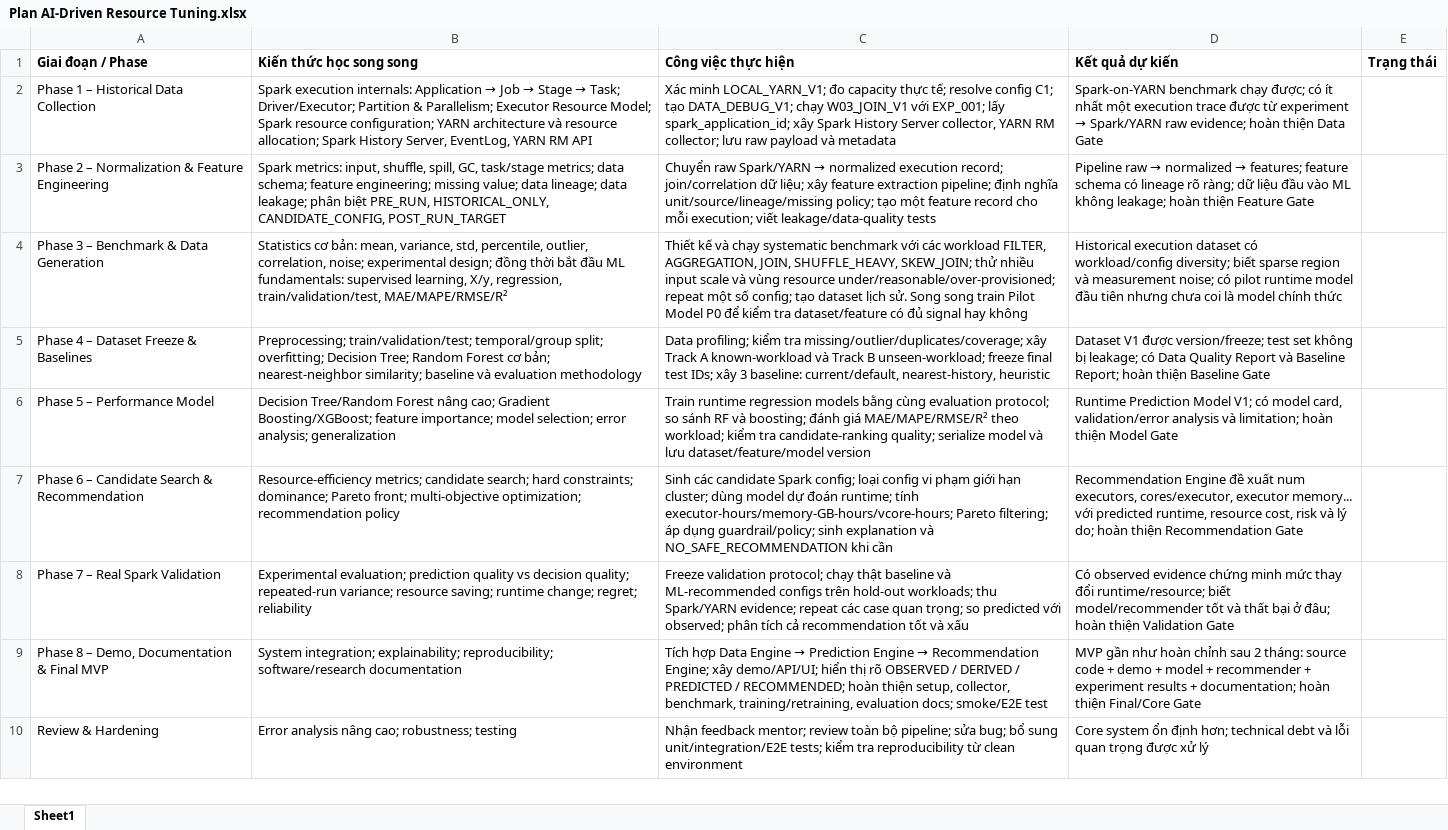
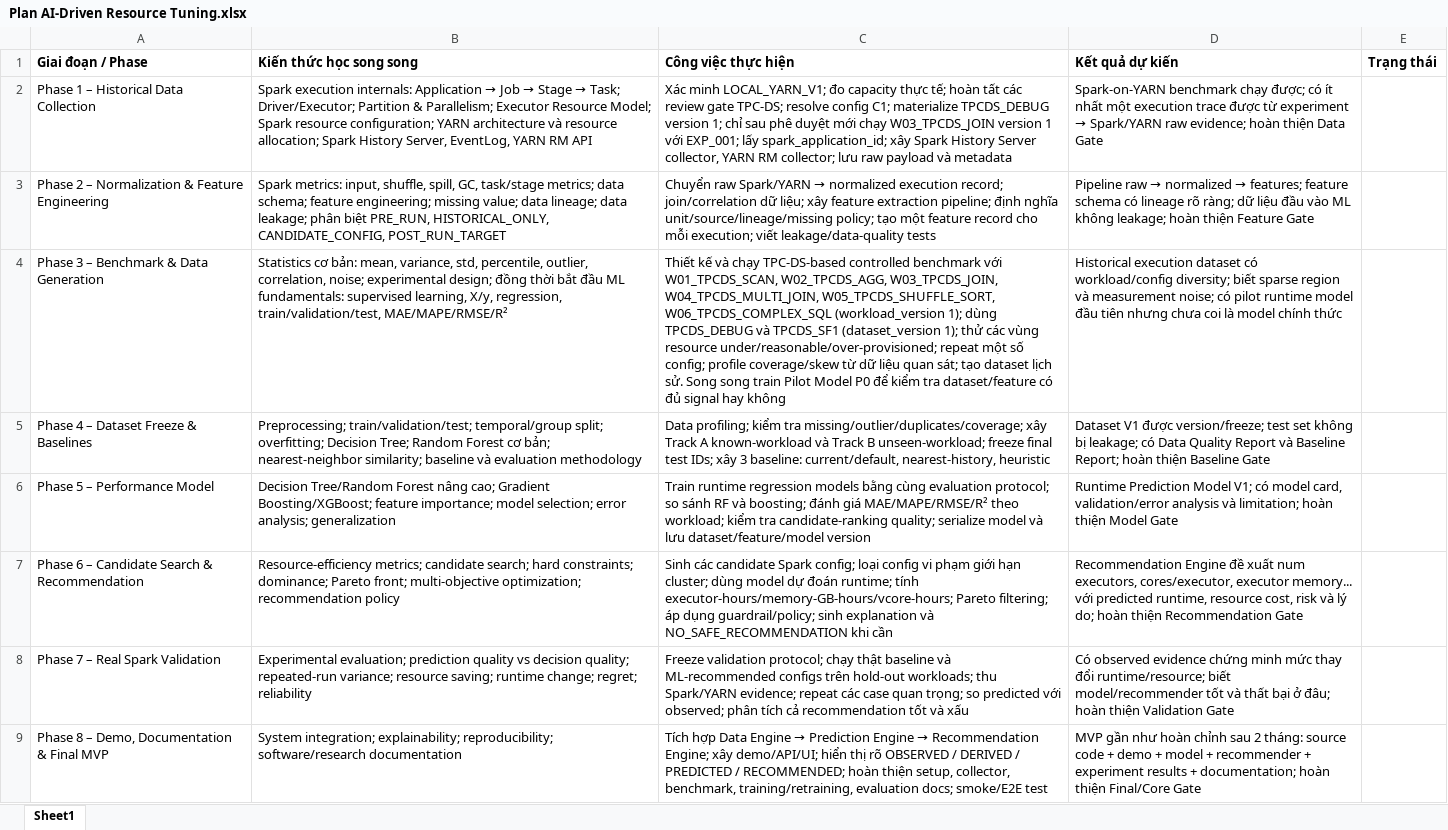
Before and after one commit to AnhTaizz/AI-Driven-Resource-Tuning, an Excel workbook: Plan AI-Driven Resource Tuning.xlsx, sheet Sheet1, drawn as a sheet; only a part is shown; the shorter side is filled out with more unchanged rows; values as stored, in another font and other column widths than the file's, no borders; the diff names each change by its address in the sheet, - before the commit and + after, or states it on an @@ line.

Commit message:
adjust docs of phases

```diff
--- a/Plan AI-Driven Resource Tuning.xlsx (sheet Sheet1)
+++ b/Plan AI-Driven Resource Tuning.xlsx (sheet Sheet1)
-C2 (Công việc thực hiện): …thực tế; resolve config C1; tạo DATA_DEBUG_V1; chạy W03_JOIN_V1 với EXP_001;…
+C2 (Công việc thực hiện): …thực tế; hoàn tất các review gate TPC-DS; resolve config C1; materialize TPCDS_DEBUG version 1; chỉ sau phê duyệt mới chạy W03_TPCDS_JOIN version 1 với EXP_001;…
-C4 (Công việc thực hiện): …và chạy systematic benchmark với các workload FILTER, AGGREGATION, JOIN, SHUFFLE_HEAVY, SKEW_JOIN; thử nhiều input scale và vùng resource under/reasonable/over-provisioned; repeat một số config; tạo dataset…
+C4 (Công việc thực hiện): …và chạy TPC-DS-based controlled benchmark với W01_TPCDS_SCAN, W02_TPCDS_AGG, W03_TPCDS_JOIN, W04_TPCDS_MULTI_JOIN, W05_TPCDS_SHUFFLE_SORT, W06_TPCDS_COMPLEX_SQL (workload_version 1); dùng TPCDS_DEBUG và TPCDS_SF1 (dataset_version 1); thử các vùng resource under/reasonable/over-provisioned; repeat một số config; profile coverage/skew từ dữ liệu quan sát; tạo dataset…
```
Also changed, not shown: 24 other files.
